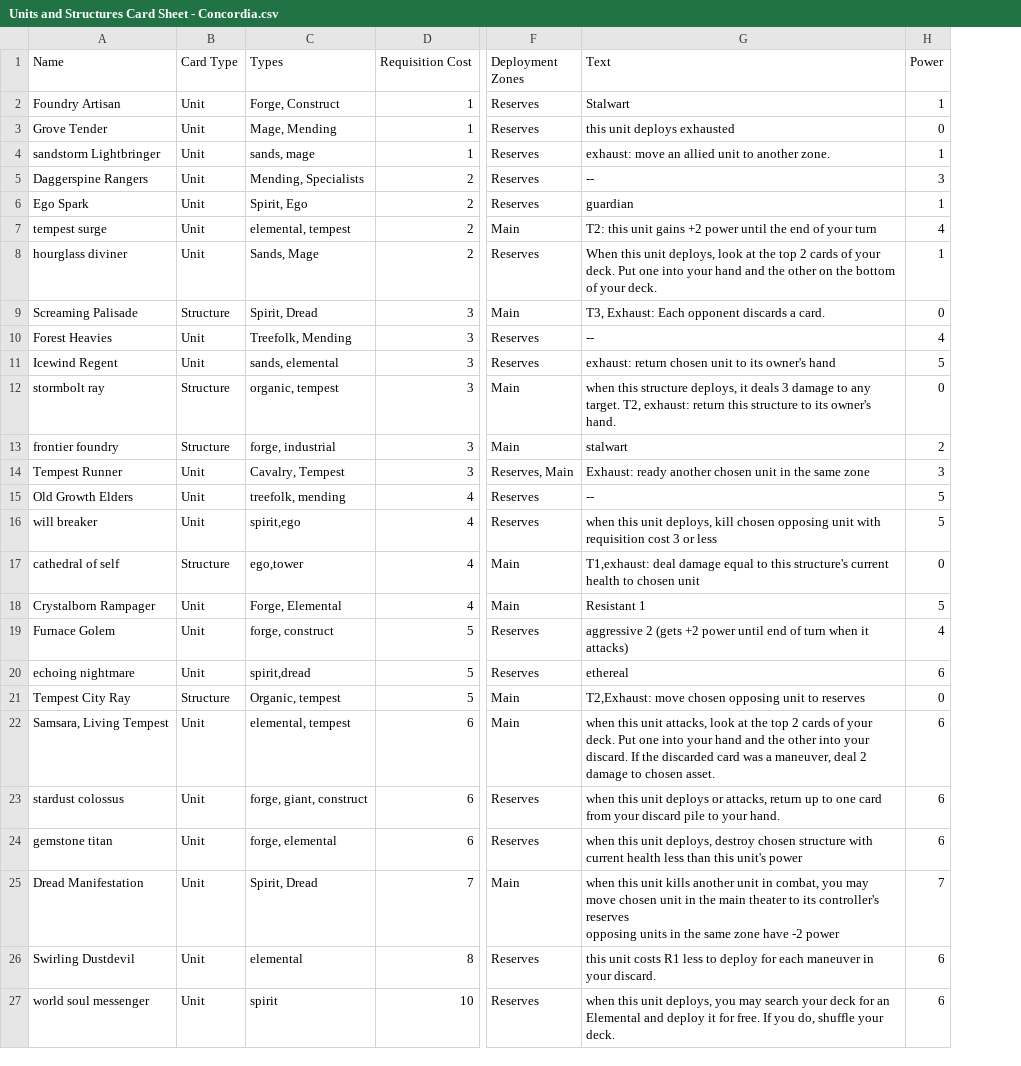
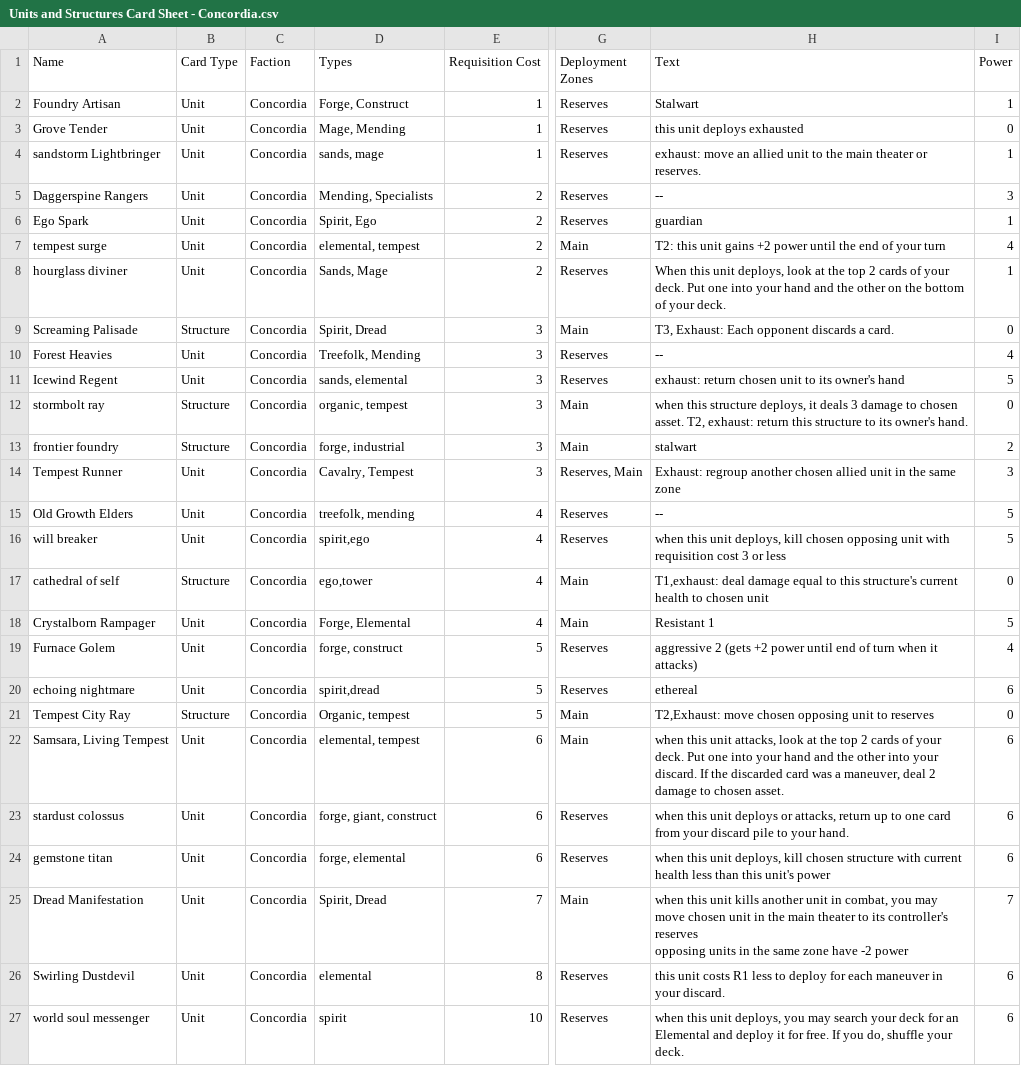
Before and after one commit to hailstorm01/animus-mundi, a CSV file: data/cards/Units and Structures Card Sheet - Concordia.csv, drawn as a sheet; only a part is shown, gaps mark what is left out; addresses are those after the commit; the diff names each change by its address in the sheet, - before the commit and + after, or states it on an @@ line.

Commit message:
Audit and harmonize FRDs, primitives, and card balance sheets
- Harmonize requirement references and numbering (FR-SNP-101, FR-CRD-101, FR-TRG-002-007)
- Codify missing engine primitives: REDIRECT_DAMAGE_TARGET, PUT_CARD_ON_DECK, EXHAUST
- Update Protobuf message schemas (TuckedCardsPurgedEvent, ChoiceResponse, DamagePipelineStageEvent)
- Include dynamic Armor in public board state checksum calculation
- Clarify March exhaustion rules, HQ attacks, Berserk retaliation, and Cornered asset evaluation
- Standardize keyword 'regroup' and card rules text syntax across all card sheets
- Standardize CSV headers, add Faction column across all 10 card sheets, and strip trailing whitespace from filenames

```diff
--- a/data/cards/Units and Structures Card Sheet - Concordia.csv
+++ b/data/cards/Units and Structures Card Sheet - Concordia.csv
+column C (Faction), rows 2-27: all Concordia
-H4 (Text): …unit to another zone.
+H4 (Text): …unit to the main theater or reserves.
-H12 (Text): …damage to any target. T2, exhaust:…
+H12 (Text): …damage to chosen asset. T2, exhaust:…
-H14 (Text): Exhaust: ready another chosen unit in…
+H14 (Text): Exhaust: regroup another chosen allied unit in…
-H24 (Text): …unit deploys, destroy chosen structure…
+H24 (Text): …unit deploys, kill chosen structure…
```
Also changed, not shown: data/cards/Maneuvers Sheet - path.csv, data/cards/Units and Structures Card Sheet - Animus.csv, 11 other files.
